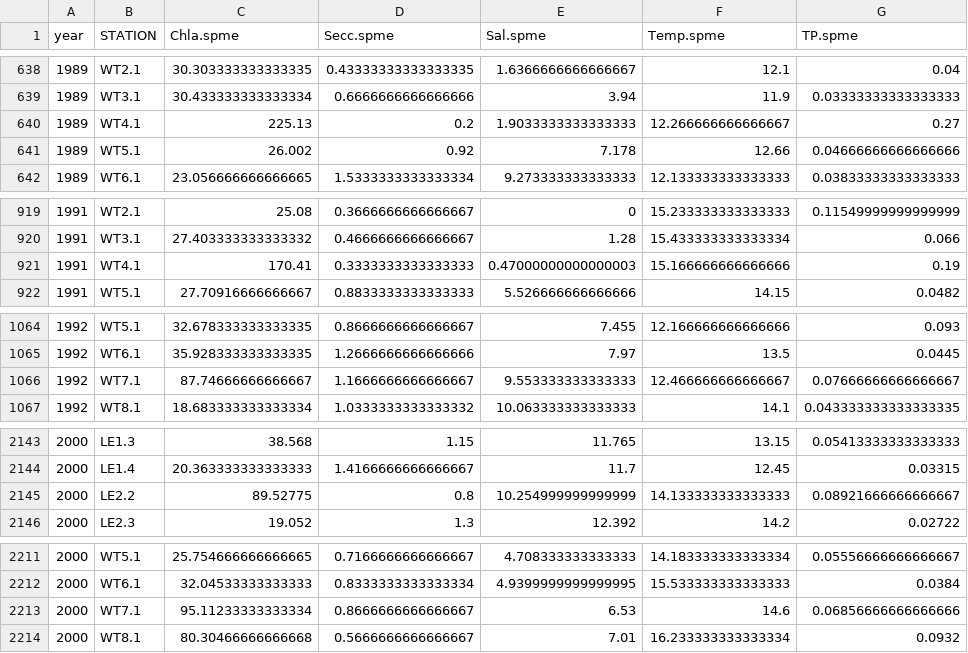
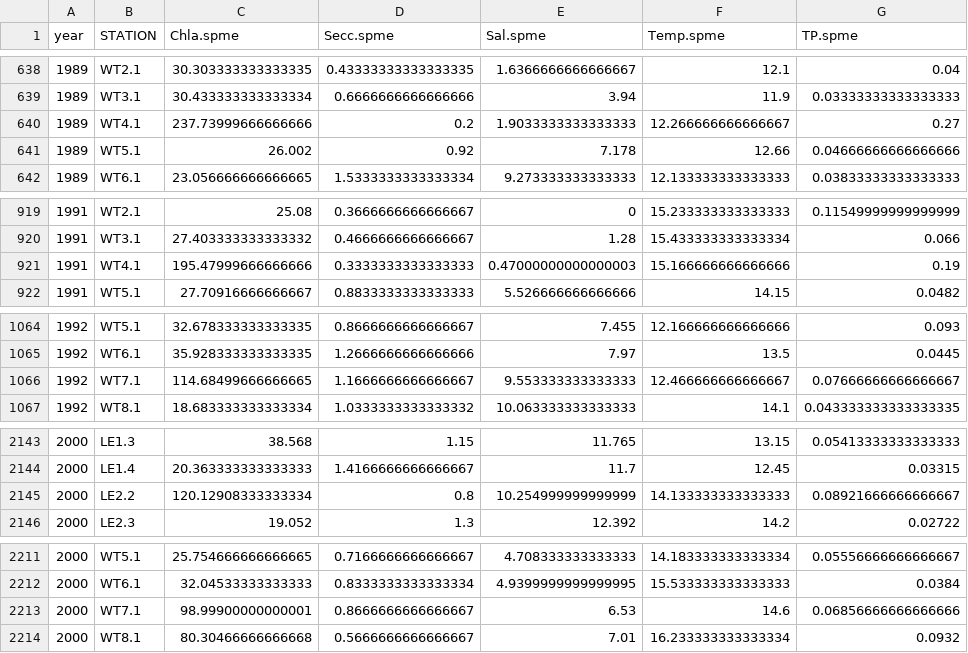
Before and after one commit to mhensel/Predicting-SAV, a CSV file: data/CBP.WQ_spme.csv, drawn as a sheet; only a part is shown, gaps mark what is left out; the diff covers the shown part only; the diff names each change by its address in the sheet, - before the commit and + after, or states it on an @@ line.

```diff
--- a/data/CBP.WQ_spme.csv
+++ b/data/CBP.WQ_spme.csv
-C640 (Chla.spme): 225.13
+C640 (Chla.spme): 237.73999666666666
-C921 (Chla.spme): 170.41
+C921 (Chla.spme): 195.47999666666666
-C1066 (Chla.spme): 87.74666666666667
+C1066 (Chla.spme): 114.68499666666665
-C2145 (Chla.spme): 89.52775
+C2145 (Chla.spme): 120.12908333333334
-C2213 (Chla.spme): 95.11233333333334
+C2213 (Chla.spme): 98.99900000000001
```
Also changed, not shown: 2 edited cells elsewhere in this file, data/RuDensWQ_spme.csv, 6 other files.
